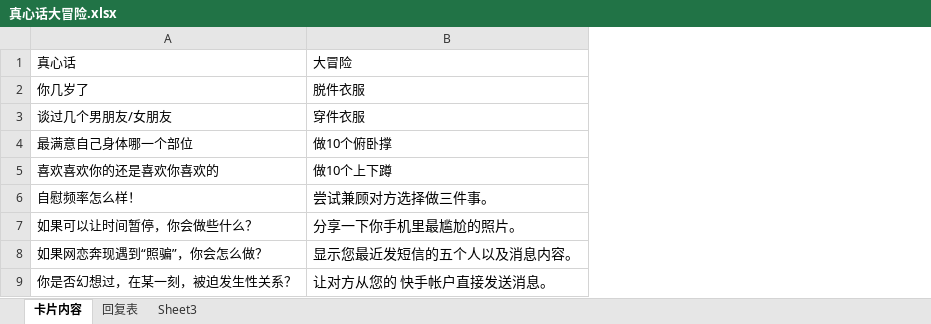
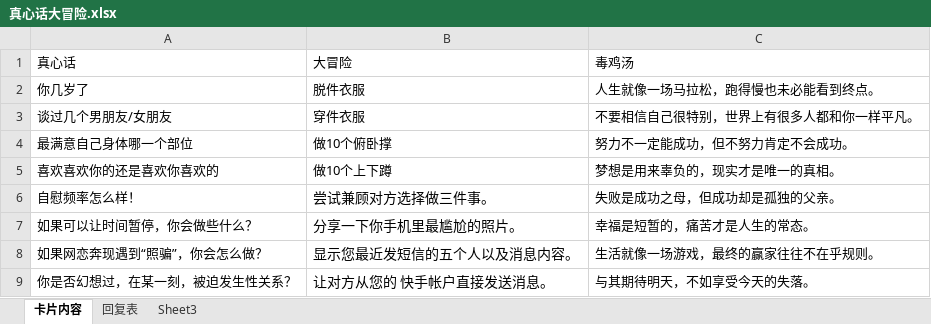
Before and after one commit to zzzzzllllllaaaa/szhyk, an Excel workbook: content/小玩意/真心话大冒险/真心话大冒险.xlsx, sheet 卡片内容, drawn as a sheet; only a part is shown; values as stored, in another font and other column widths than the file's, no borders; the diff names each change by its address in the sheet, - before the commit and + after, or states it on an @@ line.

```diff
--- a/content/小玩意/真心话大冒险/真心话大冒险.xlsx (sheet 卡片内容)
+++ b/content/小玩意/真心话大冒险/真心话大冒险.xlsx (sheet 卡片内容)
+column C, rows 1-9: 毒鸡汤 | 人生就像一场马拉松，跑得慢也未必能看到终点。 | 不要相信自己很特别，世界上有很多人都和你一样平凡。 | 努力不一定能成功，但不努力肯定不会成功。 | 梦想是用来辜负的，现实才是唯一的真相。 | 失败是成功之母，但成功却是孤独的父亲。 | 幸福是短暂的，痛苦才是人生的常态。 | 生活就像一场游戏，最终的赢家往往不在乎规则。 | 与其期待明天，不如享受今天的失落。
```
